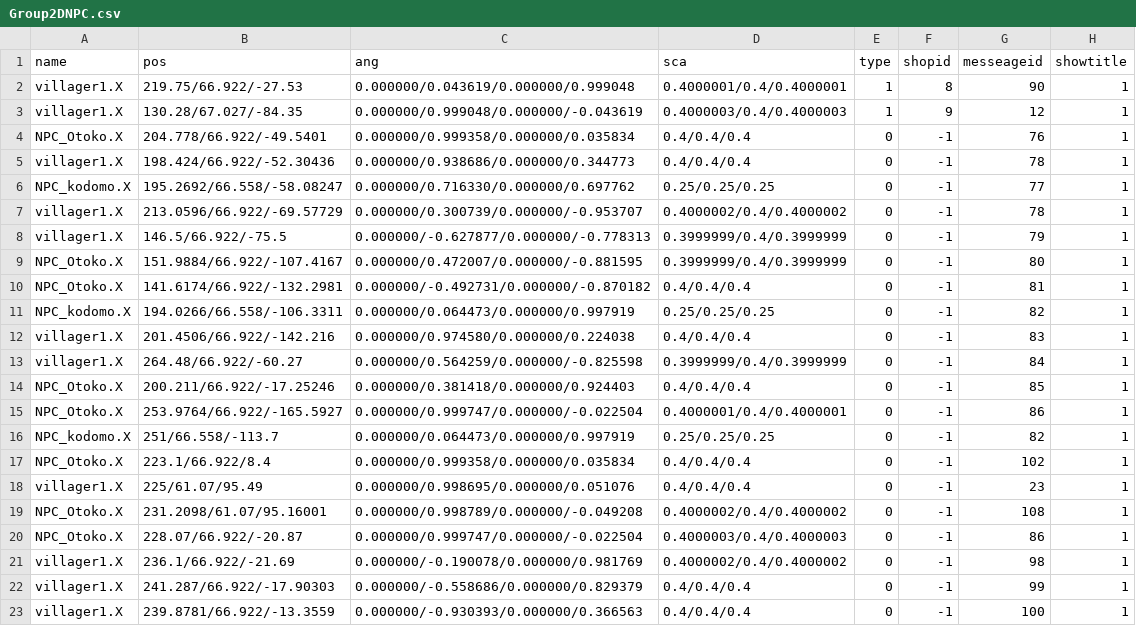
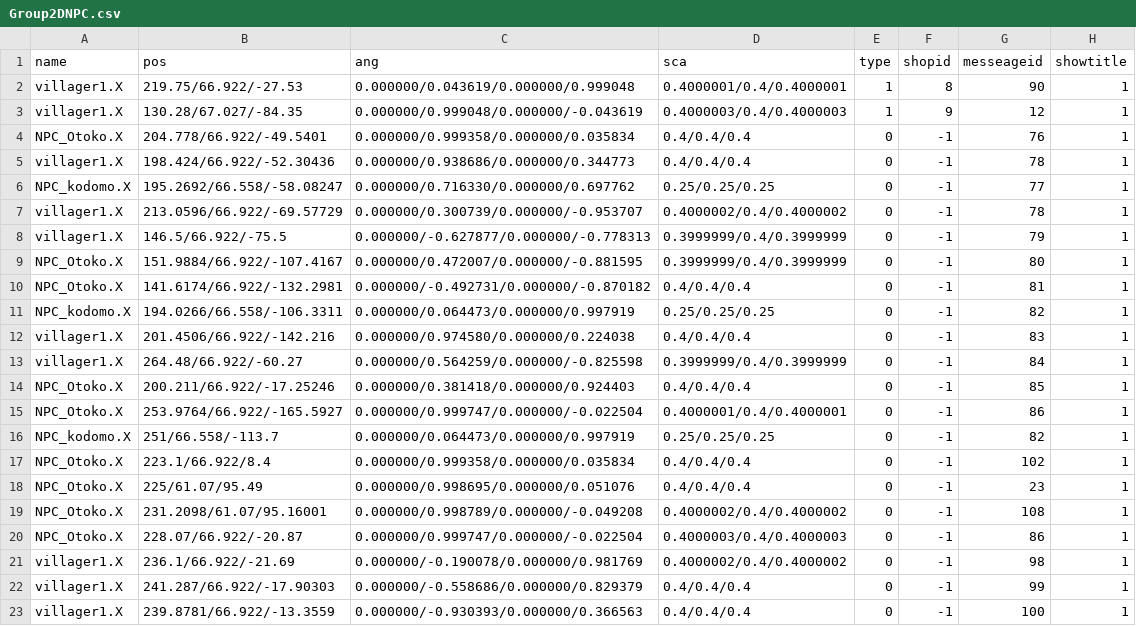
Before and after one commit to kbc15gc/game, a CSV file: game/Decide/Decide/Asset/Data/GroupData/Group2DNPC.csv, drawn as a sheet.

```diff
--- a/game/Decide/Decide/Asset/Data/GroupData/Group2DNPC.csv
+++ b/game/Decide/Decide/Asset/Data/GroupData/Group2DNPC.csv
@@ -17,3 +17,3 @@ NPC_kodomo.X,251/66.558/-113.7,0.000000/0.064473/0.000000/0.997919,0.25/0.25/0.2
 NPC_Otoko.X,223.1/66.922/8.4,0.000000/0.999358/0.000000/0.035834,0.4/0.4/0.4,0,-1,102,1
-villager1.X,225/61.07/95.49,0.000000/0.998695/0.000000/0.051076,0.4/0.4/0.4,0,-1,23,1
+NPC_Otoko.X,225/61.07/95.49,0.000000/0.998695/0.000000/0.051076,0.4/0.4/0.4,0,-1,23,1
 NPC_Otoko.X,231.2098/61.07/95.16001,0.000000/0.998789/0.000000/-0.049208,0.4000002/0.4/0.4000002,0,-1,108,1
```
Also changed, not shown: game/Decide/Decide/Asset/Data/TextData/Message.csv, 7 other files.
